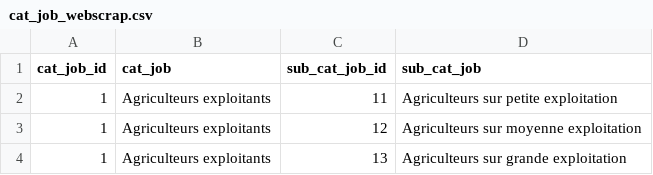
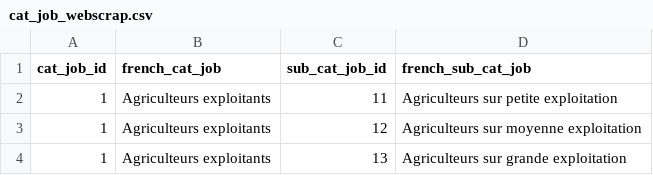
Before and after one commit to steprag/fp_finale_project, a CSV file: main/dataset/clean_data/cat_job_webscrap.csv, drawn as a sheet; only a part is shown.

```diff
--- a/main/dataset/clean_data/cat_job_webscrap.csv
+++ b/main/dataset/clean_data/cat_job_webscrap.csv
@@ -1,2 +1,2 @@
-cat_job_id,cat_job,sub_cat_job_id,sub_cat_job
+cat_job_id,french_cat_job,sub_cat_job_id,french_sub_cat_job
 1,Agriculteurs exploitants,11,Agriculteurs sur petite exploitation
```
Also changed, not shown: 29 other files.
